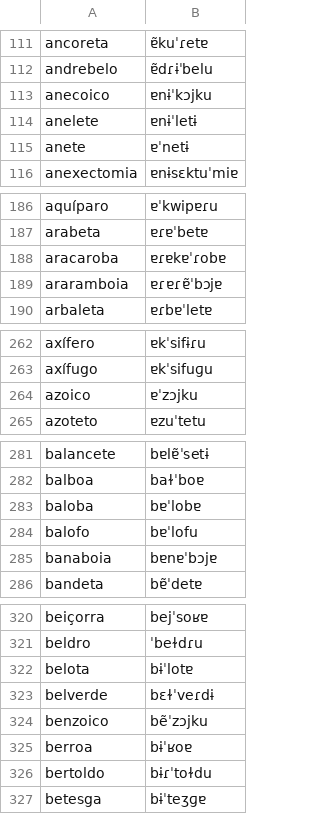
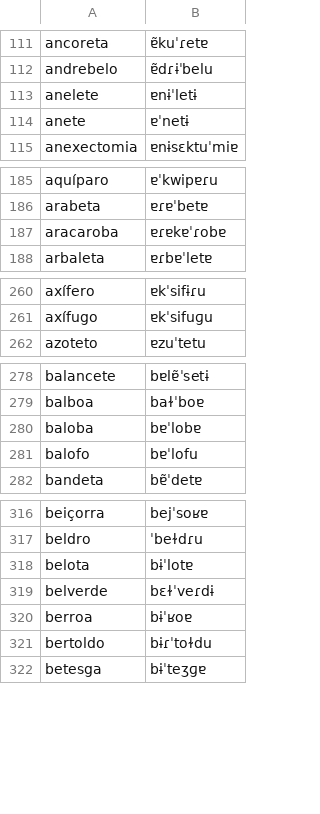
Before and after one commit to loom-ai-org/tugaphone.cpp, a TSV file: data/o2i-lexicons/pt-PT/infopedia.tsv, drawn as a sheet; only a part is shown, gaps mark what is left out; the diff covers the shown part only; the diff names each change by its address in the sheet, - before the commit and + after, or states it on an @@ line.

```diff
--- a/data/o2i-lexicons/pt-PT/infopedia.tsv
+++ b/data/o2i-lexicons/pt-PT/infopedia.tsv
-row 113: anecoico | ɐnɨˈkɔjku
-row 189: araramboia | ɐɾɐɾɐ̃ˈbɔjɐ
-row 264: azoico | ɐˈzɔjku
-row 285: banaboia | bɐnɐˈbɔjɐ
-row 324: benzoico | bẽˈzɔjku
```
Also changed, not shown: 33 removed rows elsewhere in this file, 55 other files.
